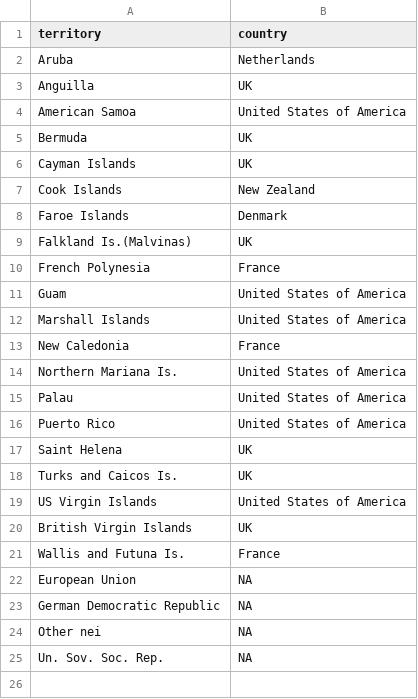
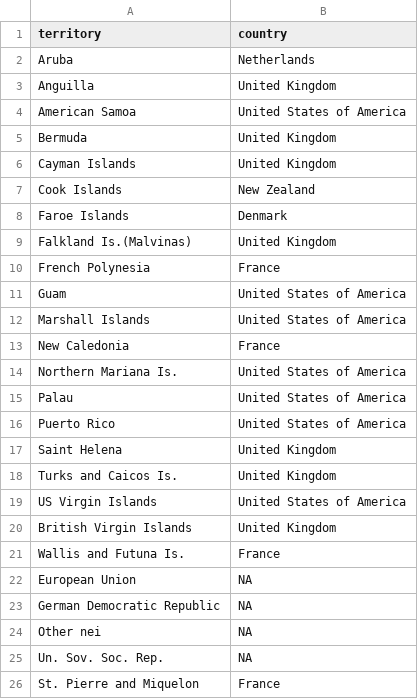
Before and after one commit to manuchassot/GTA_NC_DataPaper, a CSV file: inputs/codelists/cl_territory_to_country.csv, drawn as a sheet.

```diff
--- a/inputs/codelists/cl_territory_to_country.csv
+++ b/inputs/codelists/cl_territory_to_country.csv
@@ -2,9 +2,9 @@ territory	country
 Aruba	Netherlands
-Anguilla	UK
+Anguilla	United Kingdom
 American Samoa	United States of America
-Bermuda	UK
-Cayman Islands	UK
+Bermuda	United Kingdom
+Cayman Islands	United Kingdom
 Cook Islands	New Zealand
 Faroe Islands	Denmark
-Falkland Is.(Malvinas)	UK
+Falkland Is.(Malvinas)	United Kingdom
 French Polynesia	France
@@ -16,6 +16,6 @@ Palau	United States of America
 Puerto Rico	United States of America
-Saint Helena	UK
-Turks and Caicos Is.	UK
+Saint Helena	United Kingdom
+Turks and Caicos Is.	United Kingdom
 US Virgin Islands	United States of America
-British Virgin Islands	UK
+British Virgin Islands	United Kingdom
 Wallis and Futuna Is.	France
@@ -25 +25,2 @@ Other nei	NA
 Un. Sov. Soc. Rep.	NA
+St. Pierre and Miquelon	France
```
Also changed, not shown: 6 other files.
